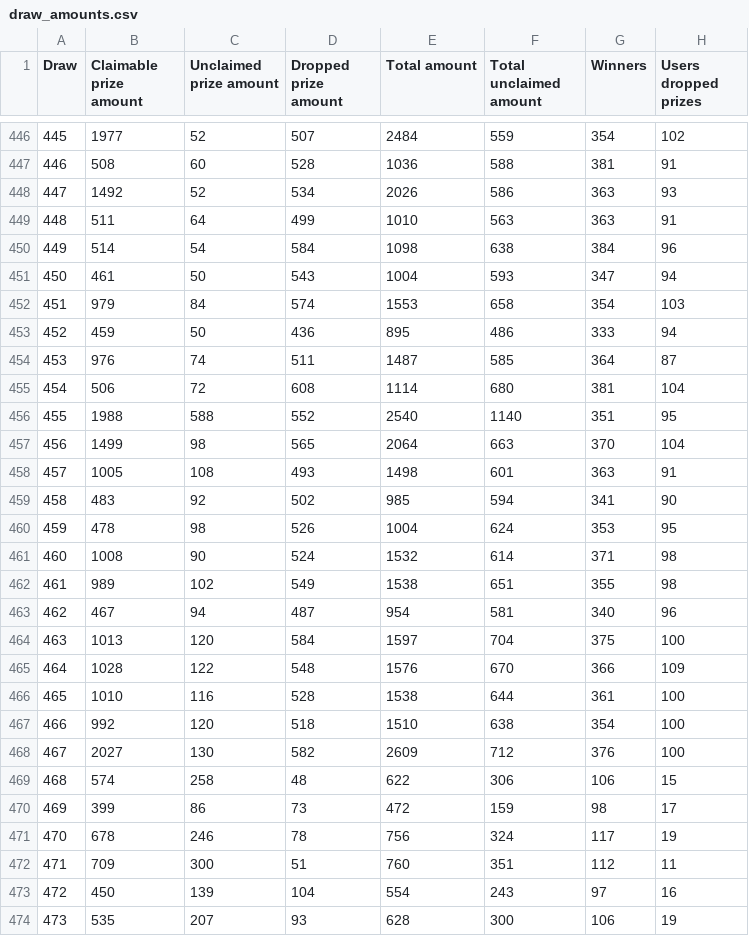
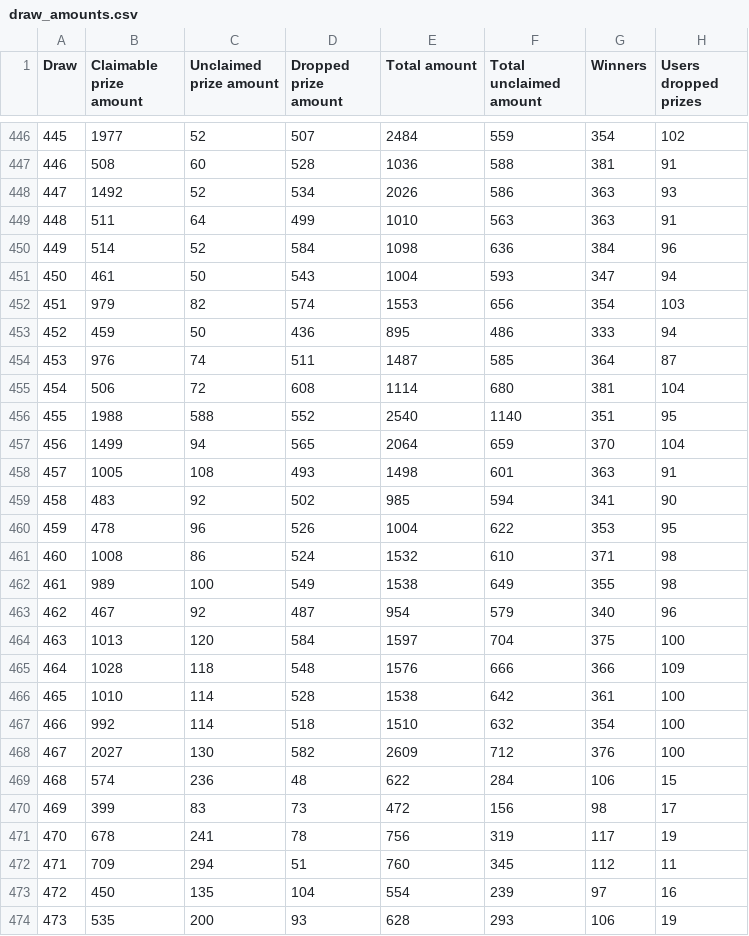
Before and after one commit to MAlvarez-0/pooltogether-v4-brownie, a CSV file: data/draw_amounts.csv, drawn as a sheet; only a part is shown, gaps mark what is left out; the diff covers the shown part only.

```diff
--- a/data/draw_amounts.csv
+++ b/data/draw_amounts.csv
@@ -449,5 +449,5 @@ Draw,Claimable prize amount,Unclaimed prize amount,Dropped prize amount,Total am
 448,511,64,499,1010,563,363,91
-449,514,54,584,1098,638,384,96
+449,514,52,584,1098,636,384,96
 450,461,50,543,1004,593,347,94
-451,979,84,574,1553,658,354,103
+451,979,82,574,1553,656,354,103
 452,459,50,436,895,486,333,94
@@ -456,19 +456,19 @@ Draw,Claimable prize amount,Unclaimed prize amount,Dropped prize amount,Total am
 455,1988,588,552,2540,1140,351,95
-456,1499,98,565,2064,663,370,104
+456,1499,94,565,2064,659,370,104
 457,1005,108,493,1498,601,363,91
 458,483,92,502,985,594,341,90
-459,478,98,526,1004,624,353,95
-460,1008,90,524,1532,614,371,98
-461,989,102,549,1538,651,355,98
-462,467,94,487,954,581,340,96
+459,478,96,526,1004,622,353,95
+460,1008,86,524,1532,610,371,98
+461,989,100,549,1538,649,355,98
+462,467,92,487,954,579,340,96
 463,1013,120,584,1597,704,375,100
-464,1028,122,548,1576,670,366,109
-465,1010,116,528,1538,644,361,100
-466,992,120,518,1510,638,354,100
+464,1028,118,548,1576,666,366,109
+465,1010,114,528,1538,642,361,100
+466,992,114,518,1510,632,354,100
 467,2027,130,582,2609,712,376,100
-468,574,258,48,622,306,106,15
-469,399,86,73,472,159,98,17
-470,678,246,78,756,324,117,19
-471,709,300,51,760,351,112,11
-472,450,139,104,554,243,97,16
-473,535,207,93,628,300,106,19
+468,574,236,48,622,284,106,15
+469,399,83,73,472,156,98,17
+470,678,241,78,756,319,117,19
+471,709,294,51,760,345,112,11
+472,450,135,104,554,239,97,16
+473,535,200,93,628,293,106,19
```
Also changed, not shown: 3 added rows, 1 removed row and 28 edited cells elsewhere in this file, data/draw_prizes_claimable.csv, data/draw_prizes_dropped.csv, 37 other files.
